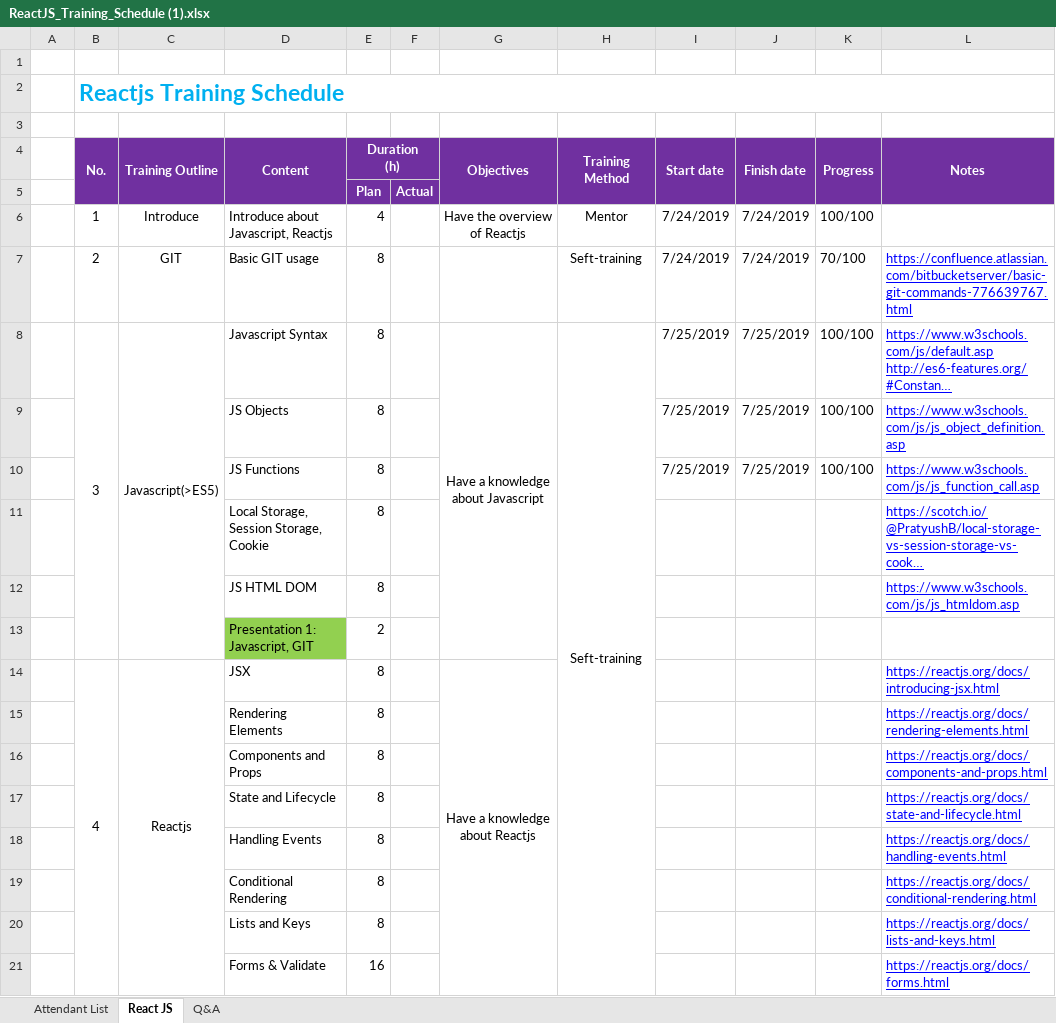
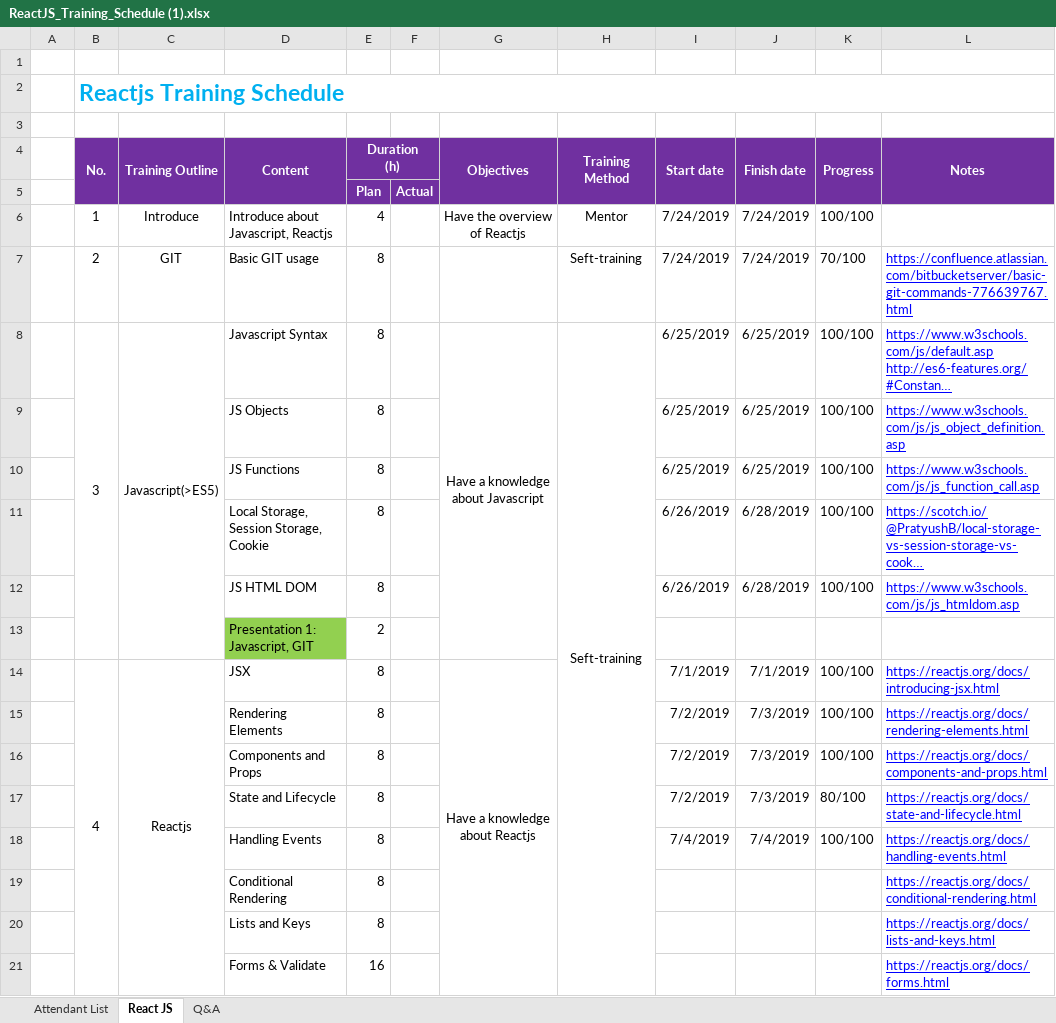
Before and after one commit to thonghv/Intership, an Excel workbook: _tainh/Report_01/ReactJS_Training_Schedule (1).xlsx, sheet React JS, drawn as a sheet; only a part is shown; long unchanged cells end in …; values as stored, in another font and other column widths than the file's, no borders; the diff names each change by its address in the sheet, - before the commit and + after, or states it on an @@ line.

Commit message:
Add files via upload
Nop bao cao tuan 2

```diff
--- a/_tainh/Report_01/ReactJS_Training_Schedule (1).xlsx (sheet React JS)
+++ b/_tainh/Report_01/ReactJS_Training_Schedule (1).xlsx (sheet React JS)
-I8:I10 (Start date): 7/25/2019
+I8:I10 (Start date): 6/25/2019
-J8:J10 (Finish date): 7/25/2019
+J8:J10 (Finish date): 6/25/2019
-I11:I12 (Start date): (empty)
+I11:I12 (Start date): 6/26/2019
-J11:J12 (Finish date): (empty)
+J11:J12 (Finish date): 6/28/2019
-K11:K12 (Progress): (empty)
+K11:K12 (Progress): 100/100
-I14 (Start date): (empty)
+I14 (Start date): 7/1/2019
-J14 (Finish date): (empty)
+J14 (Finish date): 7/1/2019
-K14:K16 (Progress): (empty)
+K14:K16 (Progress): 100/100
-I15:I17 (Start date): (empty)
+I15:I17 (Start date): 7/2/2019
-J15:J17 (Finish date): (empty)
+J15:J17 (Finish date): 7/3/2019
-K17 (Progress): (empty)
+K17 (Progress): 80/100
-I18 (Start date): (empty)
+I18 (Start date): 7/4/2019
-J18 (Finish date): (empty)
+J18 (Finish date): 7/4/2019
-K18 (Progress): (empty)
+K18 (Progress): 100/100
```
